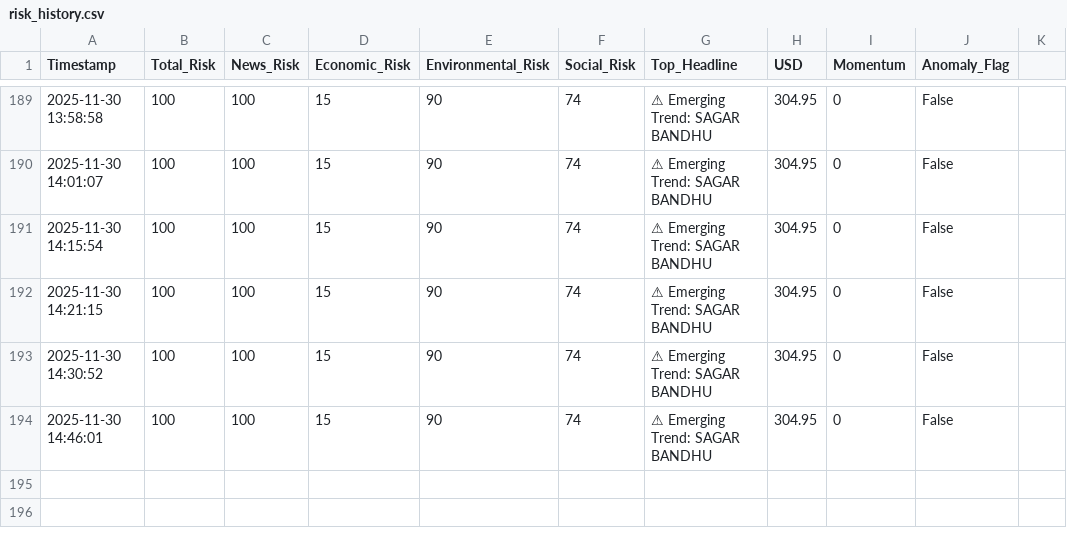
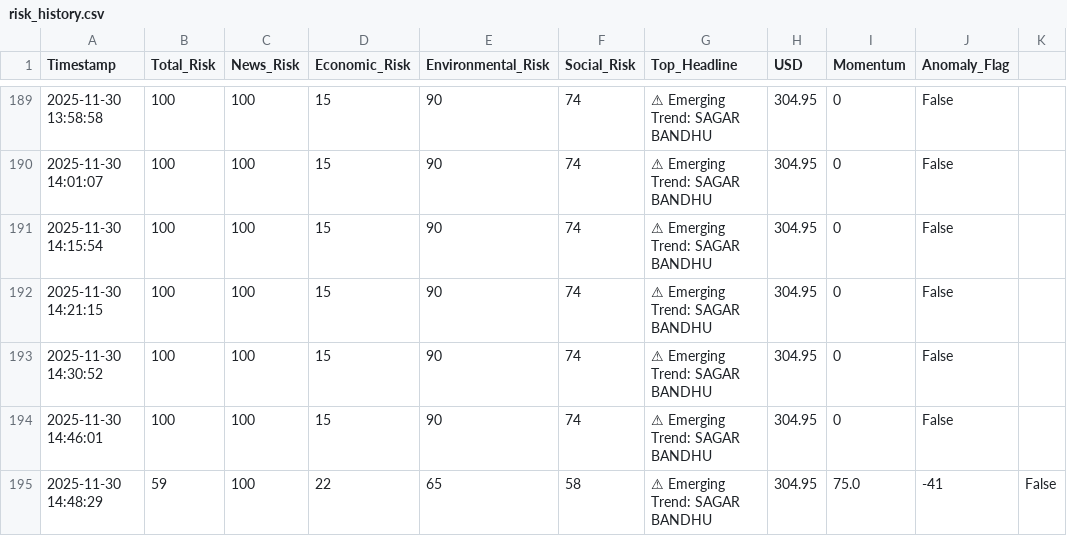
Before and after one commit to usmaanimran/vita_lk, a CSV file: data/risk_history.csv, drawn as a sheet; only a part is shown, gaps mark what is left out; the diff names each change by its address in the sheet, - before the commit and + after, or states it on an @@ line.

Commit message:
DATA UPDATE: Sun Nov 30 14:48:30 +0530 2025

```diff
--- a/data/risk_history.csv
+++ b/data/risk_history.csv
+row 195: 2025-11-30 14:48:29 | 59 | 100 | 22 | 65 | 58 | ⚠ Emerging Trend: SAGAR BANDHU | 304.95 | 75.0 | -41 | False
```
Also changed, not shown: data/daily_news_scan.csv, 1 other file.
